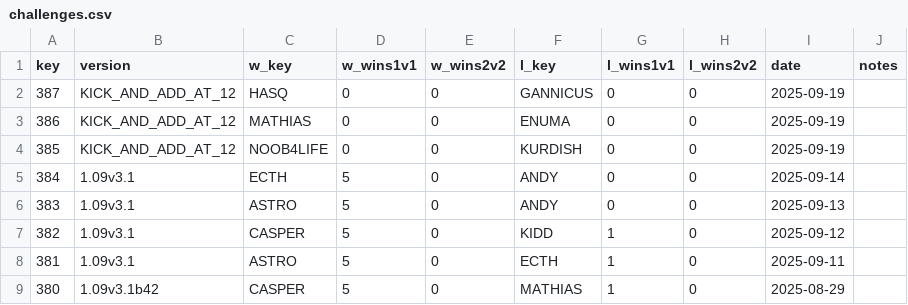
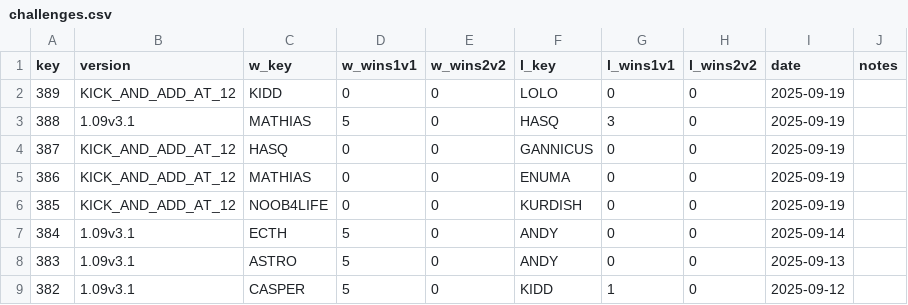
Before and after one commit to alexander5109/BFME2-Python-ChallengesSystem, a CSV file: data/challenges.csv, drawn as a sheet; only a part is shown; the shorter side is filled out with more unchanged rows; the diff names each change by its address in the sheet, - before the commit and + after, or states it on an @@ line.

```diff
--- a/data/challenges.csv
+++ b/data/challenges.csv
+row 2: 389 | KICK_AND_ADD_AT_12 | KIDD | 0 | 0 | LOLO | 0 | 0 | 2025-09-19
+row 3: 388 | 1.09v3.1 | MATHIAS | 5 | 0 | HASQ | 3 | 0 | 2025-09-19
```
Also changed, not shown: 5 other files.
